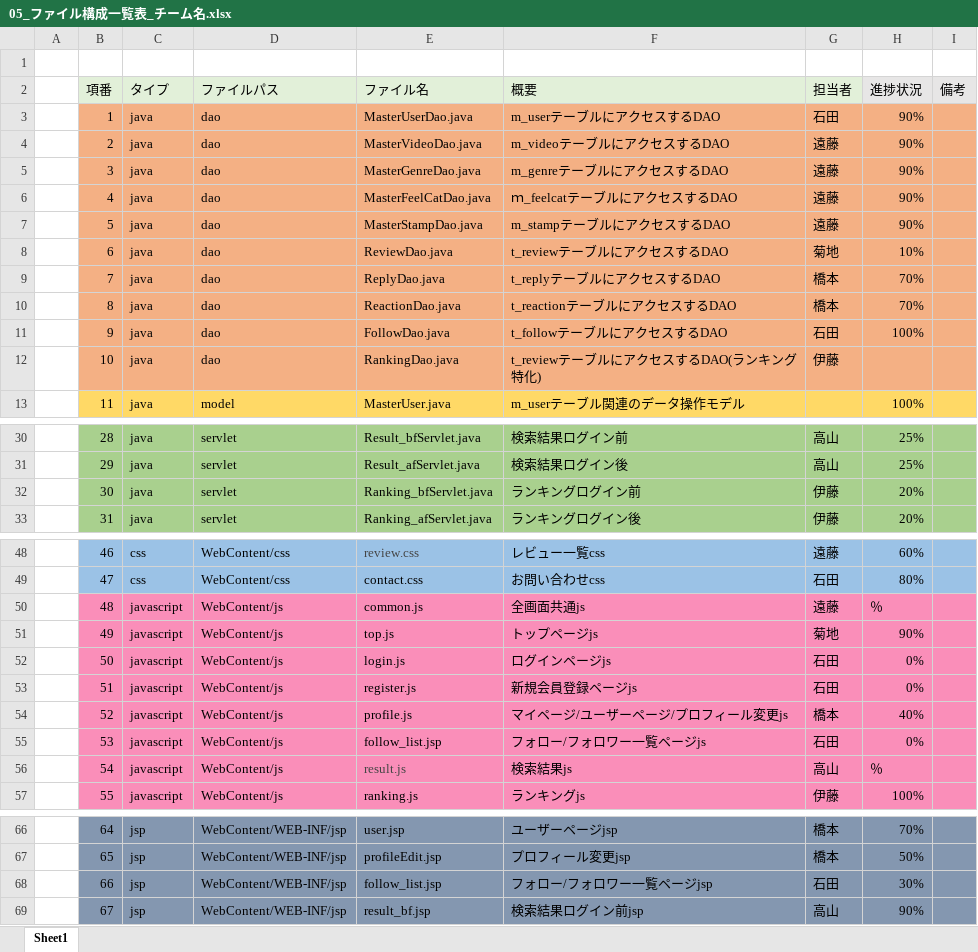
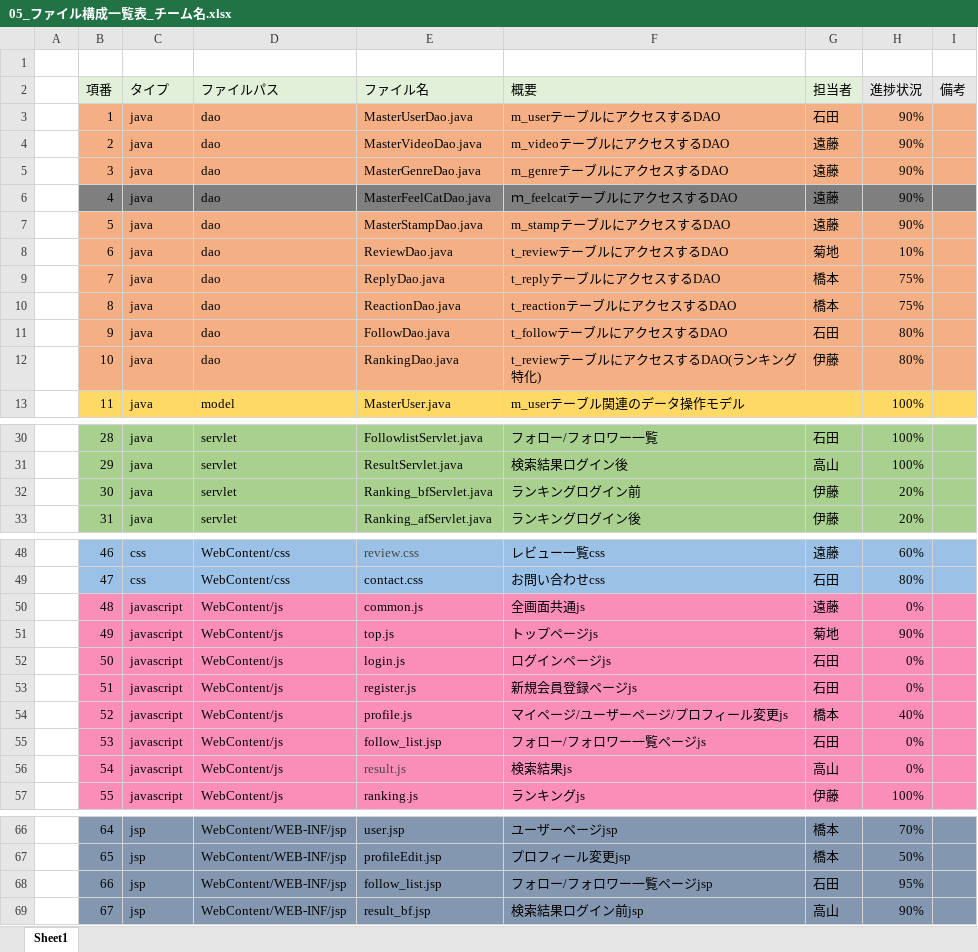
Before and after one commit to dojo2022/B-3, an Excel workbook: doc/05_ファイル構成一覧表_チーム名.xlsx, sheet Sheet1, drawn as a sheet; only a part is shown, gaps mark what is left out; values as stored, in another font and other column widths than the file's, no borders; the diff covers the shown part only; the diff names each change by its address in the sheet, - before the commit and + after, or states it on an @@ line.

```diff
--- a/doc/05_ファイル構成一覧表_チーム名.xlsx (sheet Sheet1)
+++ b/doc/05_ファイル構成一覧表_チーム名.xlsx (sheet Sheet1)
-B6:I6 fill: #F4B084
+B6:I6 fill: #7F7F7F
-H9:H10 (進捗状況): 70%
+H9:H10 (進捗状況): 75%
-H11 (進捗状況): 100%
+H11 (進捗状況): 80%
-H12 (進捗状況): (empty)
+H12 (進捗状況): 80%
-E30 (ファイル名): Result_bfServlet.java
+E30 (ファイル名): FollowlistServlet.java
-F30 (概要): 検索結果ログイン前
+F30 (概要): フォロー/フォロワー一覧
-G30 (担当者): 高山
+G30 (担当者): 石田
-H30:H31 (進捗状況): 25%
+H30:H31 (進捗状況): 100%
-E31 (ファイル名): Result_afServlet.java
+E31 (ファイル名): ResultServlet.java
-H50 (進捗状況): ％
+H50 (進捗状況): 0%
-H56 (進捗状況): ％
+H56 (進捗状況): 0%
-H68 (進捗状況): 30%
+H68 (進捗状況): 95%
```
Also changed, not shown: 31 edited cells and cell formats elsewhere in this sheet, 2 other files.
